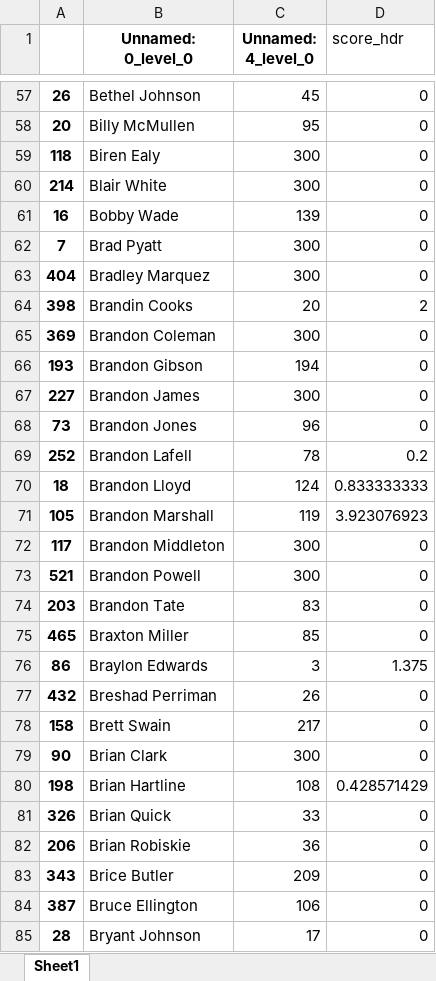
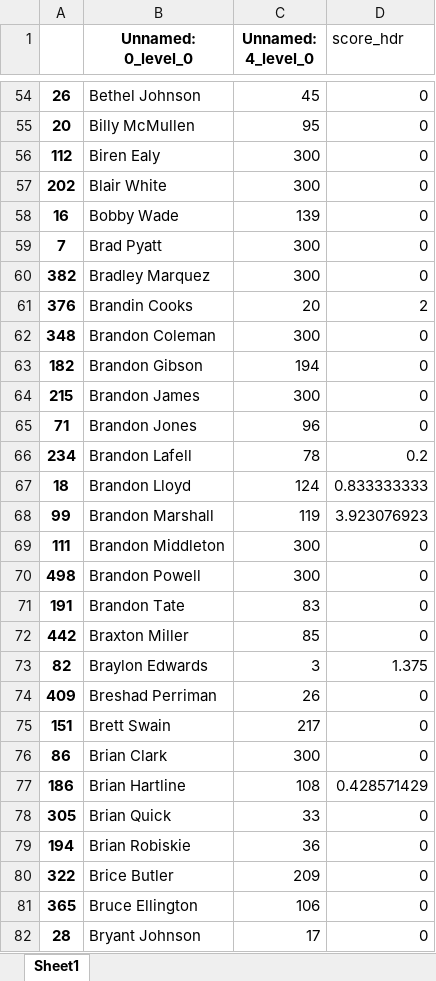
Before and after one commit to rmmodi2/FF_ProspectModel, an Excel workbook: Data/wr_draft_capital_only.xlsx, sheet Sheet1, drawn as a sheet; only a part is shown, gaps mark what is left out; values as stored, in another font and other column widths than the file's, no borders; addresses are those after the commit; the diff covers the shown part only; the diff names each change by its address in the sheet, - before the commit and + after, or states it on an @@ line.

```diff
--- a/Data/wr_draft_capital_only.xlsx (sheet Sheet1)
+++ b/Data/wr_draft_capital_only.xlsx (sheet Sheet1)
-A56: 118
+A56: 112
-A57: 214
+A57: 202
-A60: 404
+A60: 382
-A61: 398
+A61: 376
-A62: 369
+A62: 348
-A63: 193
+A63: 182
-A64: 227
+A64: 215
-A65: 73
+A65: 71
-A66: 252
+A66: 234
-A68: 105
+A68: 99
-A69: 117
+A69: 111
-A70: 521
+A70: 498
-A71: 203
+A71: 191
-A72: 465
+A72: 442
-A73: 86
+A73: 82
-A74: 432
+A74: 409
-A75: 158
+A75: 151
-A76: 90
+A76: 86
-A77: 198
+A77: 186
-A78: 326
+A78: 305
-A79: 206
+A79: 194
-A80: 343
+A80: 322
-A81: 387
+A81: 365
```
Also changed, not shown: 4 added rows, 33 removed rows and 490 edited cells elsewhere in this sheet, Data/wr_filtered_columns.xlsx, Data/wr_name_and_score.xlsx, 6 other files.
